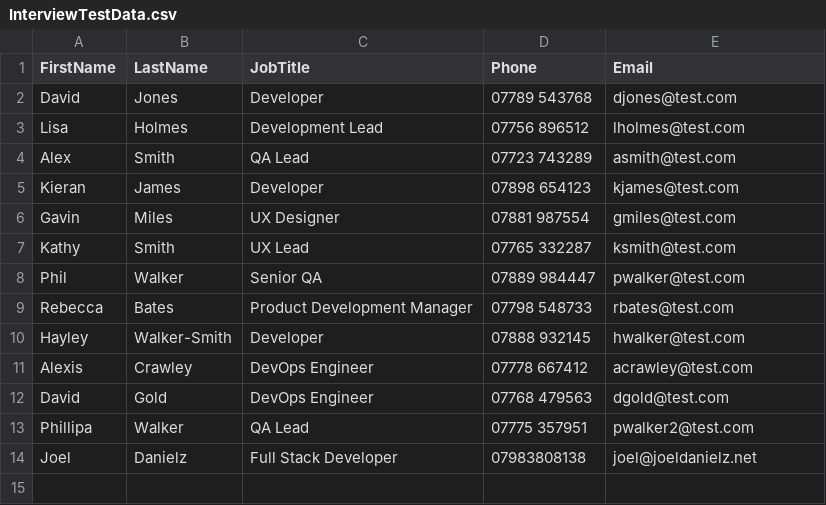
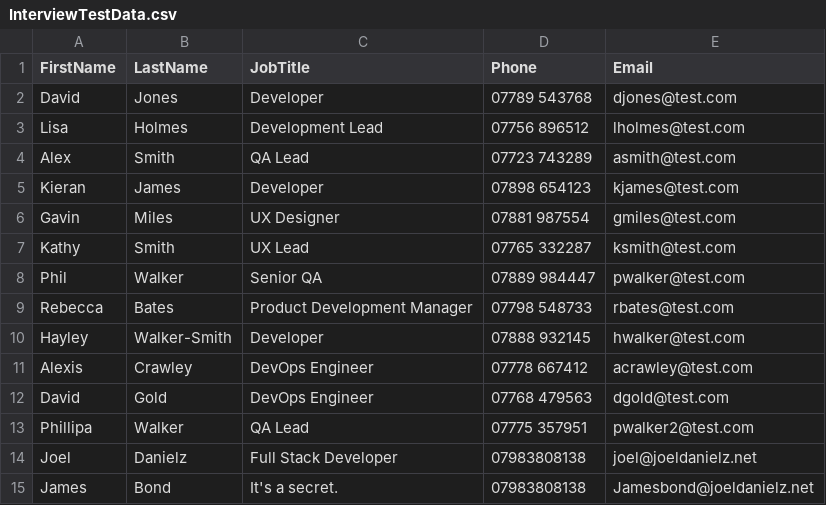
Before and after one commit to joeldanielz/AIIMI-Assessment, a CSV file: API/aiimi.employee.directory.api/Assets/InterviewTestData.csv, drawn as a sheet.

```diff
--- a/API/aiimi.employee.directory.api/Assets/InterviewTestData.csv
+++ b/API/aiimi.employee.directory.api/Assets/InterviewTestData.csv
@@ -14 +14,2 @@ Phillipa,Walker,QA Lead,07775 357951,pwalker2@test.com
 Joel,Danielz,Full Stack Developer,07983808138,joel@joeldanielz.net
+James,Bond,It's a secret.,07983808138,Jamesbond@joeldanielz.net
```
Also changed, not shown: 1 other file.
